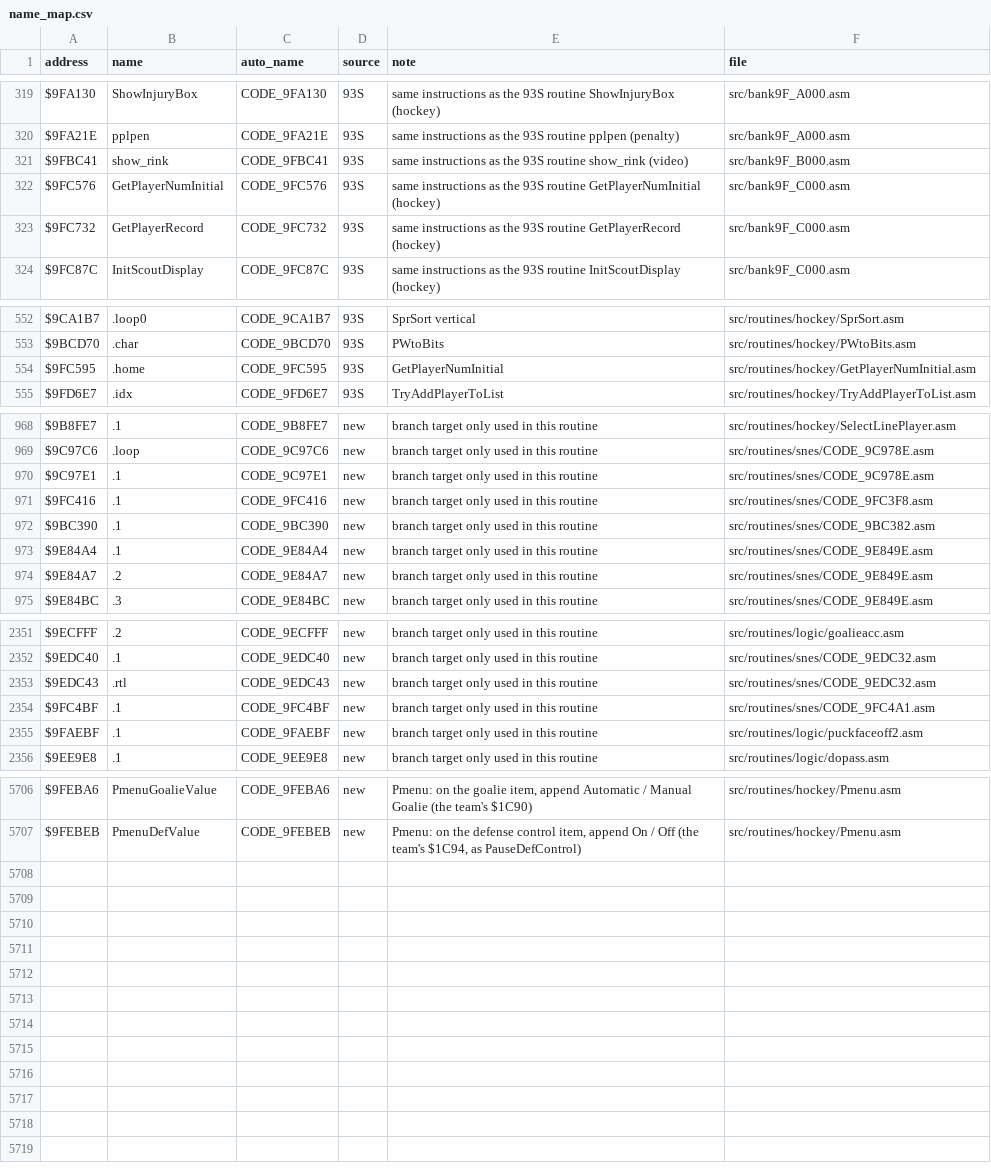
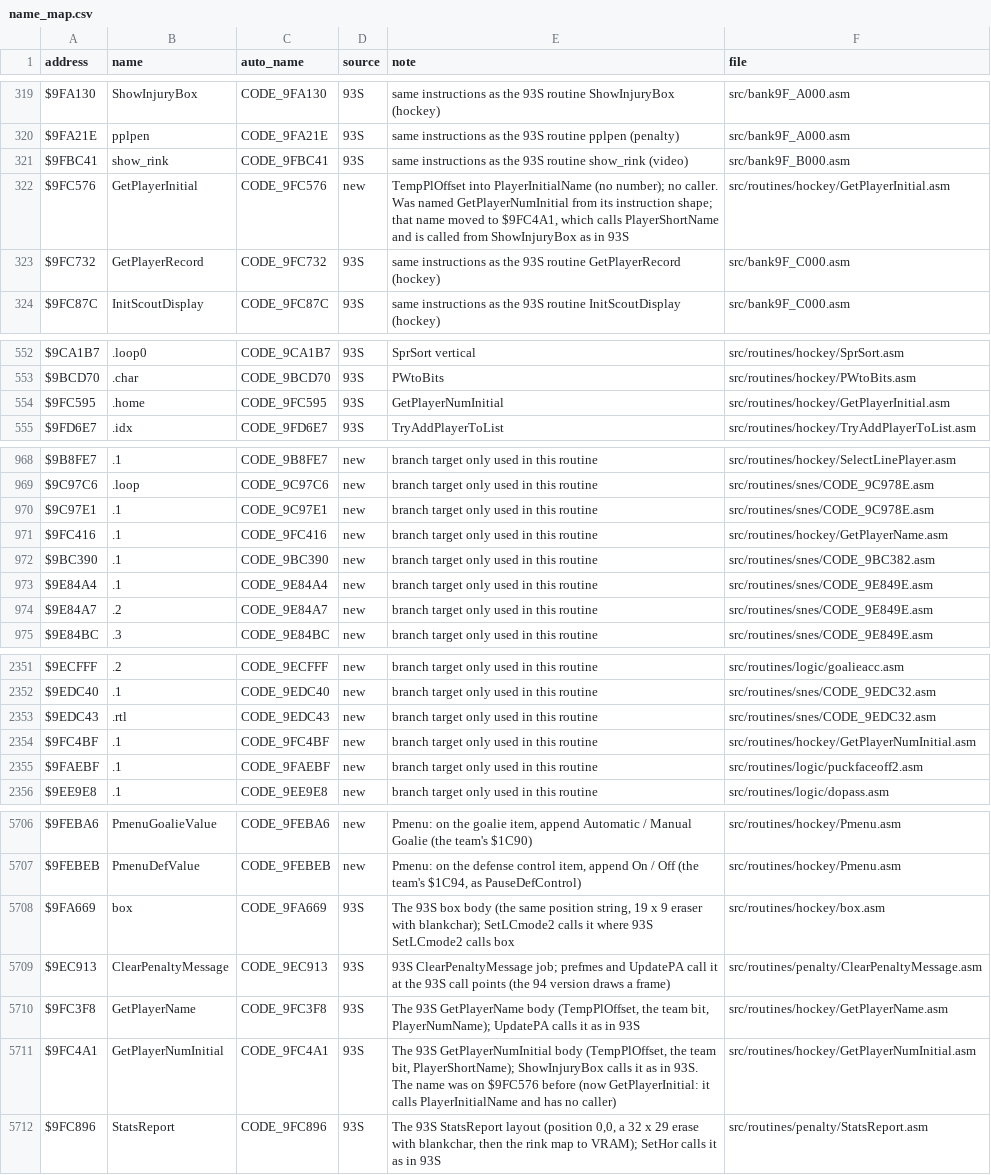
Before and after one commit to Mhopkinsinc/NHL94SNES, a CSV file: docs/name_map.csv, drawn as a sheet; only a part is shown, gaps mark what is left out.

```diff
--- a/docs/name_map.csv
+++ b/docs/name_map.csv
@@ -321,3 +321,3 @@ $9FA21E,pplpen,CODE_9FA21E,93S,"same instructions as the 93S routine pplpen (pen
 $9FBC41,show_rink,CODE_9FBC41,93S,"same instructions as the 93S routine show_rink (video)",src/bank9F_B000.asm
-$9FC576,GetPlayerNumInitial,CODE_9FC576,93S,"same instructions as the 93S routine GetPlayerNumInitial (hockey)",src/bank9F_C000.asm
+$9FC576,GetPlayerInitial,CODE_9FC576,new,"TempPlOffset into PlayerInitialName (no number); no caller. Was named GetPlayerNumInitial from its instruction shape; that name moved to $9FC4A1, which calls PlayerShortName and is called from ShowInjuryBox as in 93S",src/routines/hockey/GetPlayerInitial.asm
 $9FC732,GetPlayerRecord,CODE_9FC732,93S,"same instructions as the 93S routine GetPlayerRecord (hockey)",src/bank9F_C000.asm
@@ -553,3 +553,3 @@ $9CA1B7,.loop0,CODE_9CA1B7,93S,SprSort vertical,src/routines/hockey/SprSort.asm
 $9BCD70,.char,CODE_9BCD70,93S,PWtoBits,src/routines/hockey/PWtoBits.asm
-$9FC595,.home,CODE_9FC595,93S,GetPlayerNumInitial,src/routines/hockey/GetPlayerNumInitial.asm
+$9FC595,.home,CODE_9FC595,93S,GetPlayerNumInitial,src/routines/hockey/GetPlayerInitial.asm
 $9FD6E7,.idx,CODE_9FD6E7,93S,TryAddPlayerToList,src/routines/hockey/TryAddPlayerToList.asm
@@ -970,3 +970,3 @@ $9C97C6,.loop,CODE_9C97C6,new,branch target only used in this routine,src/routin
 $9C97E1,.1,CODE_9C97E1,new,branch target only used in this routine,src/routines/snes/CODE_9C978E.asm
-$9FC416,.1,CODE_9FC416,new,branch target only used in this routine,src/routines/snes/CODE_9FC3F8.asm
+$9FC416,.1,CODE_9FC416,new,branch target only used in this routine,src/routines/hockey/GetPlayerName.asm
 $9BC390,.1,CODE_9BC390,new,branch target only used in this routine,src/routines/snes/CODE_9BC382.asm
@@ -2353,3 +2353,3 @@ $9EDC40,.1,CODE_9EDC40,new,branch target only used in this routine,src/routines/
 $9EDC43,.rtl,CODE_9EDC43,new,branch target only used in this routine,src/routines/snes/CODE_9EDC32.asm
-$9FC4BF,.1,CODE_9FC4BF,new,branch target only used in this routine,src/routines/snes/CODE_9FC4A1.asm
+$9FC4BF,.1,CODE_9FC4BF,new,branch target only used in this routine,src/routines/hockey/GetPlayerNumInitial.asm
 $9FAEBF,.1,CODE_9FAEBF,new,branch target only used in this routine,src/routines/logic/puckfaceoff2.asm
@@ -5707 +5707,6 @@ $9FEBA6,PmenuGoalieValue,CODE_9FEBA6,new,"Pmenu: on the goalie item, append Auto
 $9FEBEB,PmenuDefValue,CODE_9FEBEB,new,"Pmenu: on the defense control item, append On / Off (the team's $1C94, as PauseDefControl)",src/routines/hockey/Pmenu.asm
+$9FA669,box,CODE_9FA669,93S,"The 93S box body (the same position string, 19 x 9 eraser with blankchar); SetLCmode2 calls it where 93S SetLCmode2 calls box",src/routines/hockey/box.asm
+$9EC913,ClearPenaltyMessage,CODE_9EC913,93S,93S ClearPenaltyMessage job; prefmes and UpdatePA call it at the 93S call points (the 94 version draws a frame),src/routines/penalty/ClearPenaltyMessage.asm
+$9FC3F8,GetPlayerName,CODE_9FC3F8,93S,"The 93S GetPlayerName body (TempPlOffset, the team bit, PlayerNumName); UpdatePA calls it as in 93S",src/routines/hockey/GetPlayerName.asm
+$9FC4A1,GetPlayerNumInitial,CODE_9FC4A1,93S,"The 93S GetPlayerNumInitial body (TempPlOffset, the team bit, PlayerShortName); ShowInjuryBox calls it as in 93S. The name was on $9FC576 before (now GetPlayerInitial: it calls PlayerInitialName and has no caller)",src/routines/hockey/GetPlayerNumInitial.asm
+$9FC896,StatsReport,CODE_9FC896,93S,"The 93S StatsReport layout (position 0,0, a 32 x 29 erase with blankchar, then the rink map to VRAM); SetHor calls it as in 93S",src/routines/penalty/StatsReport.asm
```
Also changed, not shown: 51 other files.
